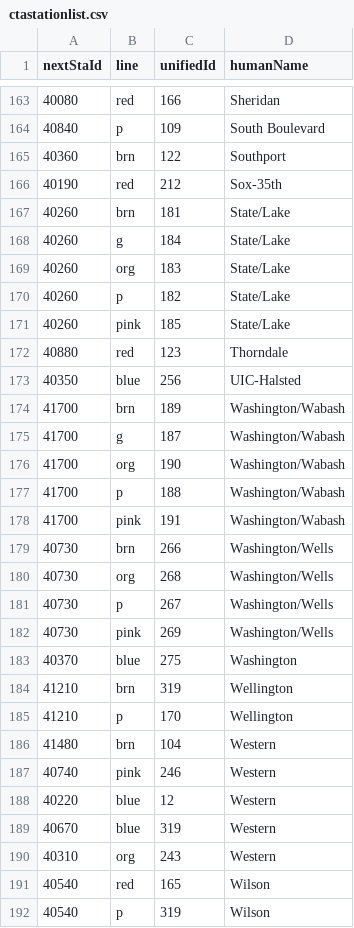
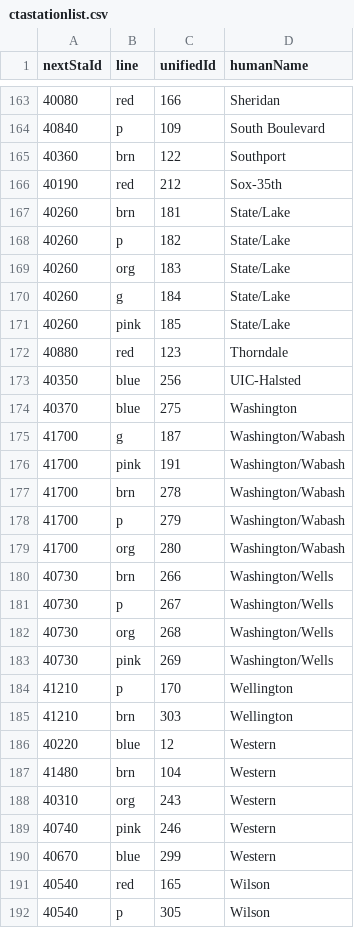
Before and after one commit to seanalewine/transit-board, a CSV file: tracker/files/ctastationlist.csv, drawn as a sheet; only a part is shown, gaps mark what is left out; the diff covers the shown part only.

```diff
--- a/tracker/files/ctastationlist.csv
+++ b/tracker/files/ctastationlist.csv
@@ -167,5 +167,5 @@ nextStaId,line,unifiedId,humanName
 40260,brn,181,State/Lake
+40260,p,182,State/Lake
+40260,org,183,State/Lake
 40260,g,184,State/Lake
-40260,org,183,State/Lake
-40260,p,182,State/Lake
 40260,pink,185,State/Lake
@@ -173,20 +173,20 @@ nextStaId,line,unifiedId,humanName
 40350,blue,256,UIC-Halsted
-41700,brn,189,Washington/Wabash
+40370,blue,275,Washington
 41700,g,187,Washington/Wabash
-41700,org,190,Washington/Wabash
-41700,p,188,Washington/Wabash
 41700,pink,191,Washington/Wabash
+41700,brn,278,Washington/Wabash
+41700,p,279,Washington/Wabash
+41700,org,280,Washington/Wabash
 40730,brn,266,Washington/Wells
+40730,p,267,Washington/Wells
 40730,org,268,Washington/Wells
-40730,p,267,Washington/Wells
 40730,pink,269,Washington/Wells
-40370,blue,275,Washington
-41210,brn,319,Wellington
 41210,p,170,Wellington
+41210,brn,303,Wellington
+40220,blue,12,Western
 41480,brn,104,Western
+40310,org,243,Western
 40740,pink,246,Western
-40220,blue,12,Western
-40670,blue,319,Western
-40310,org,243,Western
+40670,blue,299,Western
 40540,red,165,Wilson
-40540,p,319,Wilson
+40540,p,305,Wilson
```
Also changed, not shown: 12 added rows, 12 removed rows, 22 moved rows and 19 edited cells elsewhere in this file, 3 other files.
